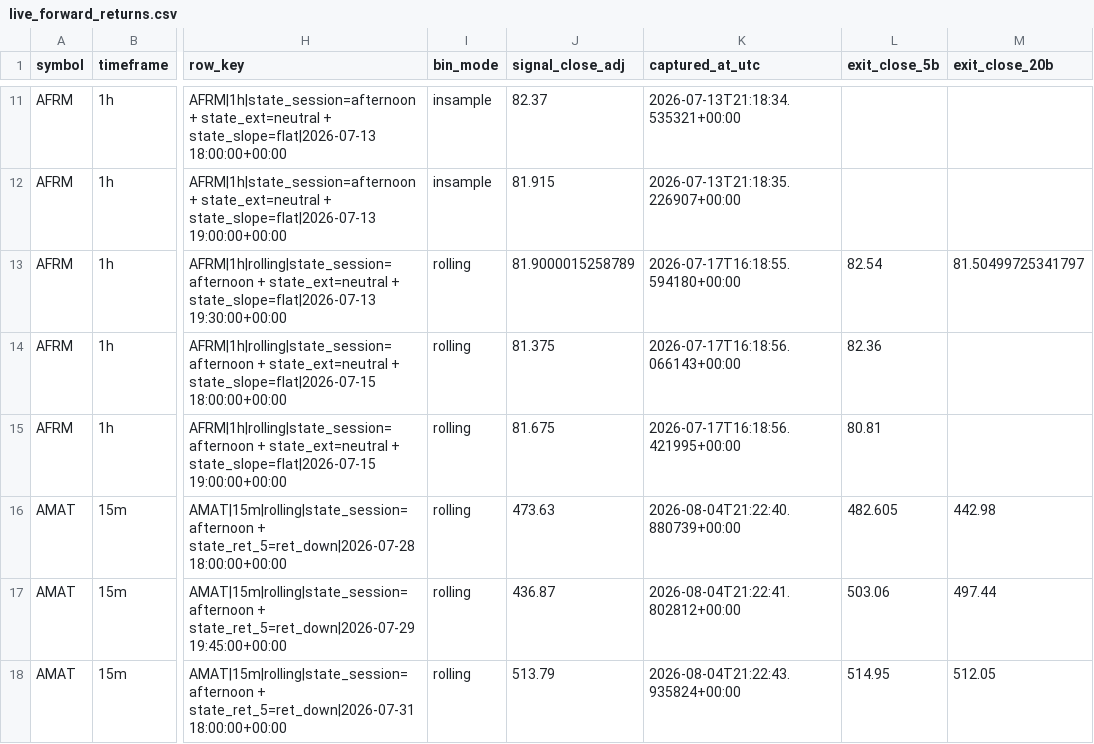
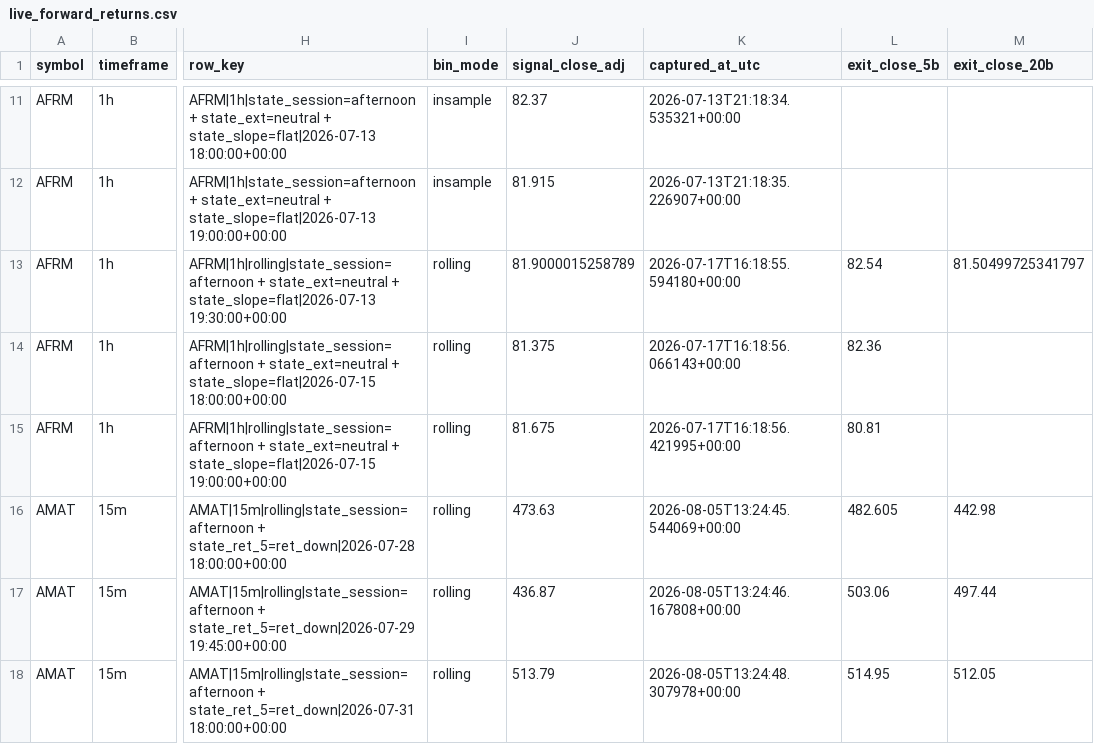
Before and after one commit to 6ixtyn9-sudo/Price, a CSV file: localdata/live_forward_returns.csv, drawn as a sheet; only a part is shown, gaps mark what is left out; the diff covers the shown part only; the diff names each change by its address in the sheet, - before the commit and + after, or states it on an @@ line.

```diff
--- a/localdata/live_forward_returns.csv
+++ b/localdata/live_forward_returns.csv
-K16 (captured_at_utc): 2026-08-04T21:22:40.880739+00:00
+K16 (captured_at_utc): 2026-08-05T13:24:45.544069+00:00
-K17 (captured_at_utc): 2026-08-04T21:22:41.802812+00:00
+K17 (captured_at_utc): 2026-08-05T13:24:46.167808+00:00
-K18 (captured_at_utc): 2026-08-04T21:22:43.935824+00:00
+K18 (captured_at_utc): 2026-08-05T13:24:48.307978+00:00
```
Also changed, not shown: 7 added rows and 20 edited cells elsewhere in this file, localdata/trade_journal.csv, 2 other files.
